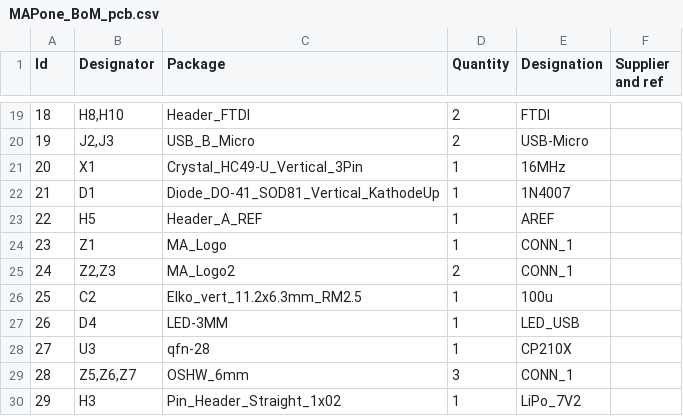
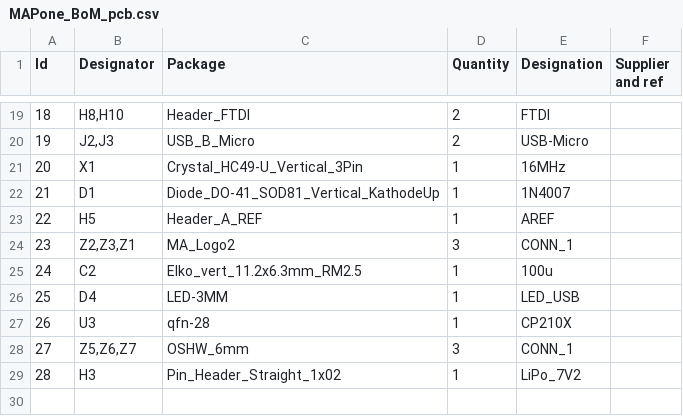
Before and after one commit to MakersAsylumIndia/MAPone, a CSV file: kicad/MAPone_BoM_pcb.csv, drawn as a sheet; only a part is shown, gaps mark what is left out; removed rows and columns are numbered as before the commit, all else as after; the diff names each change by its address in the sheet, - before the commit and + after, or states it on an @@ line.

Commit message:
MAPone realigned headers to fit 0.1 breadboard

```diff
--- a/kicad/MAPone_BoM_pcb.csv
+++ b/kicad/MAPone_BoM_pcb.csv
-row 24: 23 | Z1 | MA_Logo | 1 | CONN_1
@@ column A (Id) renumbered from row 24 down @@
-B24 (Designator): Z2,Z3
+B24 (Designator): Z2,Z3,Z1
-D24 (Quantity): 2
+D24 (Quantity): 3
```
Also changed, not shown: 26 other files.
